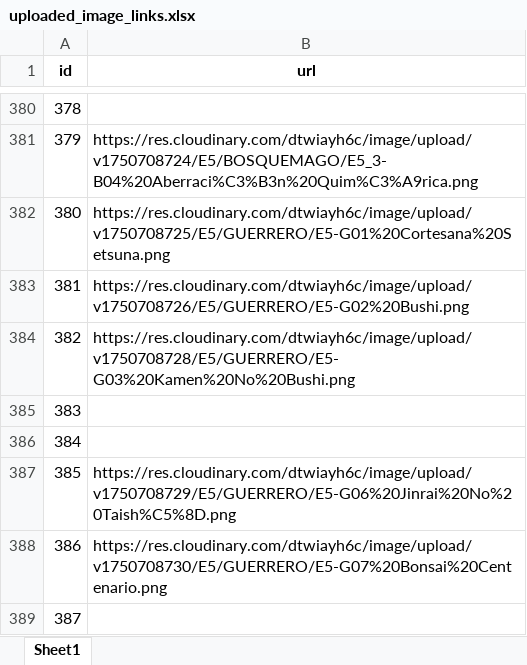
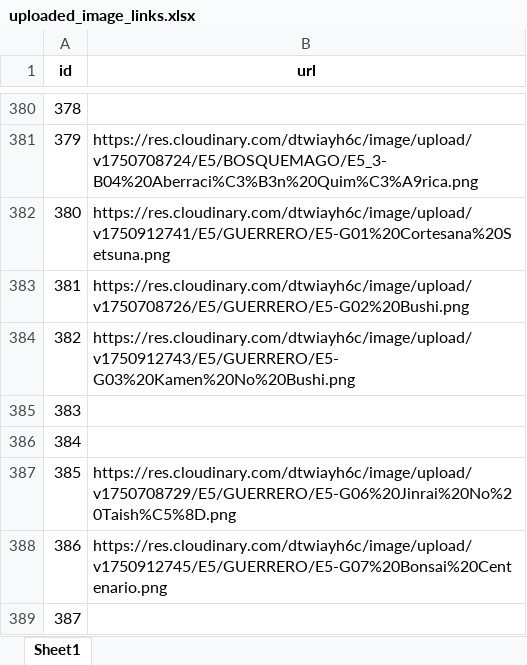
Before and after one commit to CapitanPio/eras_card_viewer, an Excel workbook: uploaded_image_links.xlsx, sheet Sheet1, drawn as a sheet; only a part is shown, gaps mark what is left out; values as stored, in another font and other column widths than the file's, no borders; the diff covers the shown part only; the diff names each change by its address in the sheet, - before the commit and + after, or states it on an @@ line.

Commit message:
change shogun

```diff
--- a/uploaded_image_links.xlsx (sheet Sheet1)
+++ b/uploaded_image_links.xlsx (sheet Sheet1)
-B382 (url): https://res.cloudinary.com/dtwiayh6c/image/upload/v1750708725/E5/GUERRERO/E5-G01%20Cortesana%20Setsuna.png
+B382 (url): https://res.cloudinary.com/dtwiayh6c/image/upload/v1750912741/E5/GUERRERO/E5-G01%20Cortesana%20Setsuna.png
-B384 (url): https://res.cloudinary.com/dtwiayh6c/image/upload/v1750708728/E5/GUERRERO/E5-G03%20Kamen%20No%20Bushi.png
+B384 (url): https://res.cloudinary.com/dtwiayh6c/image/upload/v1750912743/E5/GUERRERO/E5-G03%20Kamen%20No%20Bushi.png
-B388 (url): https://res.cloudinary.com/dtwiayh6c/image/upload/v1750708730/E5/GUERRERO/E5-G07%20Bonsai%20Centenario.png
+B388 (url): https://res.cloudinary.com/dtwiayh6c/image/upload/v1750912745/E5/GUERRERO/E5-G07%20Bonsai%20Centenario.png
```
Also changed, not shown: 5 edited cells elsewhere in this sheet.
